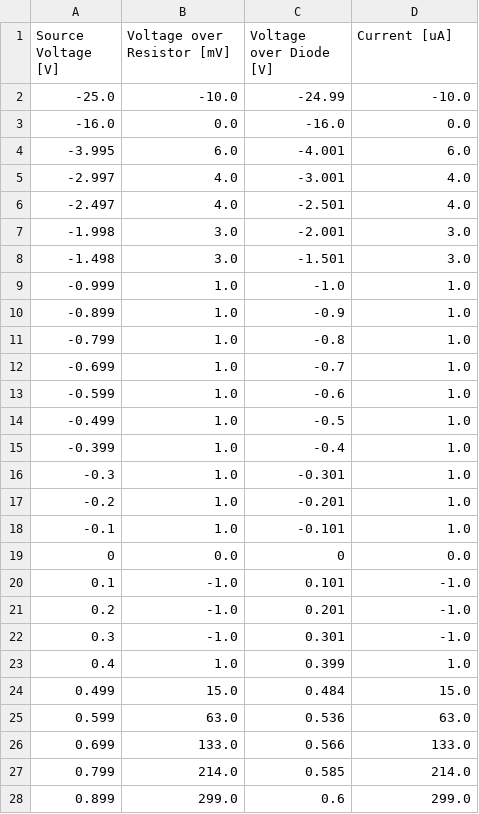
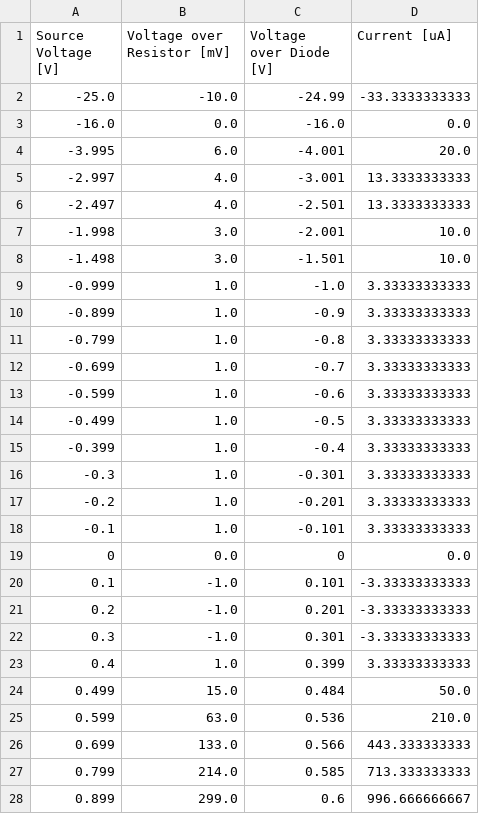
Before and after one commit to jhw305/Circuits-Lab, a CSV file: Lab4/tables/pn_junction_table.csv, drawn as a sheet; only a part is shown; the diff covers the shown part only.

Commit message:
Tables with 300 ohms pushed

```diff
--- a/Lab4/tables/pn_junction_table.csv
+++ b/Lab4/tables/pn_junction_table.csv
@@ -1,28 +1,28 @@
 Source Voltage [V],Voltage over Resistor [mV],Voltage over Diode [V],Current [uA]
--25.0,-10.0,-24.99,-10.0
+-25.0,-10.0,-24.99,-33.3333333333
 -16.0,0.0,-16.0,0.0
--3.995,6.0,-4.001,6.0
--2.997,4.0,-3.001,4.0
--2.497,4.0,-2.501,4.0
--1.998,3.0,-2.001,3.0
--1.498,3.0,-1.501,3.0
--0.999,1.0,-1.0,1.0
--0.899,1.0,-0.9,1.0
--0.799,1.0,-0.8,1.0
--0.699,1.0,-0.7,1.0
--0.599,1.0,-0.6,1.0
--0.499,1.0,-0.5,1.0
--0.399,1.0,-0.4,1.0
--0.3,1.0,-0.301,1.0
--0.2,1.0,-0.201,1.0
--0.1,1.0,-0.101,1.0
+-3.995,6.0,-4.001,20.0
+-2.997,4.0,-3.001,13.3333333333
+-2.497,4.0,-2.501,13.3333333333
+-1.998,3.0,-2.001,10.0
+-1.498,3.0,-1.501,10.0
+-0.999,1.0,-1.0,3.33333333333
+-0.899,1.0,-0.9,3.33333333333
+-0.799,1.0,-0.8,3.33333333333
+-0.699,1.0,-0.7,3.33333333333
+-0.599,1.0,-0.6,3.33333333333
+-0.499,1.0,-0.5,3.33333333333
+-0.399,1.0,-0.4,3.33333333333
+-0.3,1.0,-0.301,3.33333333333
+-0.2,1.0,-0.201,3.33333333333
+-0.1,1.0,-0.101,3.33333333333
 0,0.0,0,0.0
-0.1,-1.0,0.101,-1.0
-0.2,-1.0,0.201,-1.0
-0.3,-1.0,0.301,-1.0
-0.4,1.0,0.399,1.0
-0.499,15.0,0.484,15.0
-0.599,63.0,0.536,63.0
-0.699,133.0,0.566,133.0
-0.799,214.0,0.585,214.0
-0.899,299.0,0.6,299.0
+0.1,-1.0,0.101,-3.33333333333
+0.2,-1.0,0.201,-3.33333333333
+0.3,-1.0,0.301,-3.33333333333
+0.4,1.0,0.399,3.33333333333
+0.499,15.0,0.484,50.0
+0.599,63.0,0.536,210.0
+0.699,133.0,0.566,443.333333333
+0.799,214.0,0.585,713.333333333
+0.899,299.0,0.6,996.666666667
```
Also changed, not shown: 3 edited cells elsewhere in this file, Lab4/tables/schottky_table.csv, Lab4/tables/zener_table.csv, 1 other file.
